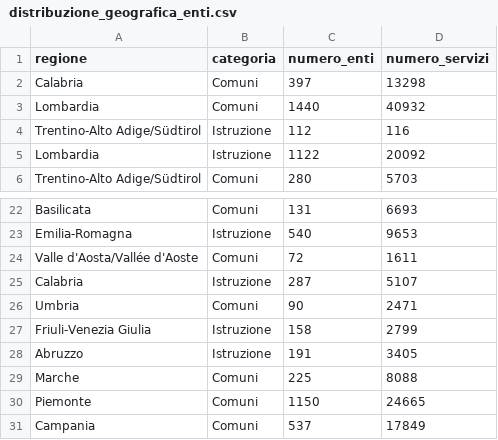
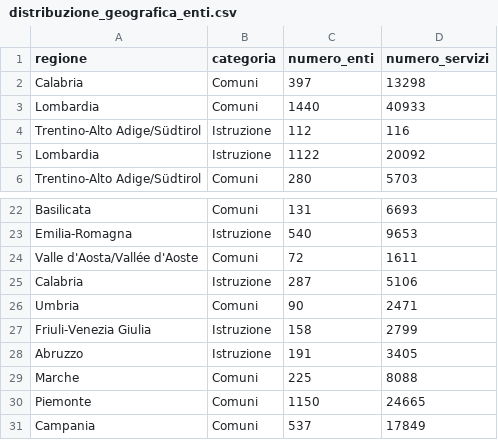
Before and after one commit to pagopa/pdnd-dl-open-data, a CSV file: io/data/distribuzione_geografica_enti.csv, drawn as a sheet; only a part is shown, gaps mark what is left out.

Commit message:
io/data/distribuzione_geografica_enti.csv updated

```diff
--- a/io/data/distribuzione_geografica_enti.csv
+++ b/io/data/distribuzione_geografica_enti.csv
@@ -2,3 +2,3 @@ regione,categoria,numero_enti,numero_servizi
 Calabria,Comuni,397,13298
-Lombardia,Comuni,1440,40932
+Lombardia,Comuni,1440,40933
 Trentino-Alto Adige/Südtirol,Istruzione,112,116
@@ -24,3 +24,3 @@ Emilia-Romagna,Istruzione,540,9653
 Valle d'Aosta/Vallée d'Aoste,Comuni,72,1611
-Calabria,Istruzione,287,5107
+Calabria,Istruzione,287,5106
 Umbria,Comuni,90,2471
```
